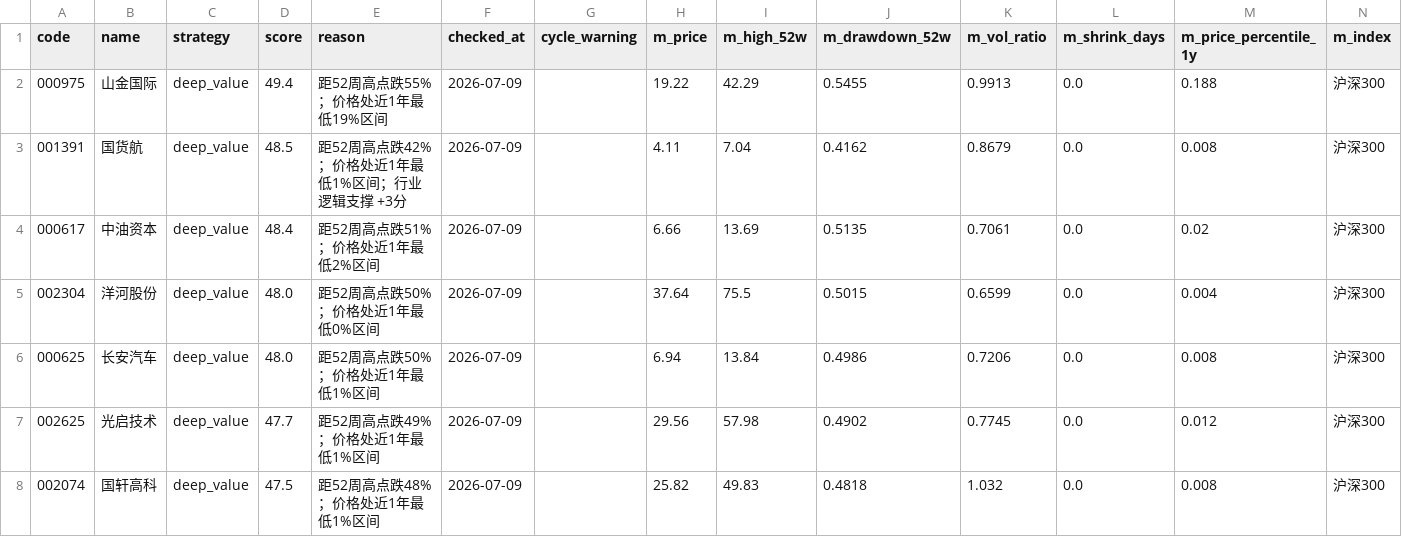
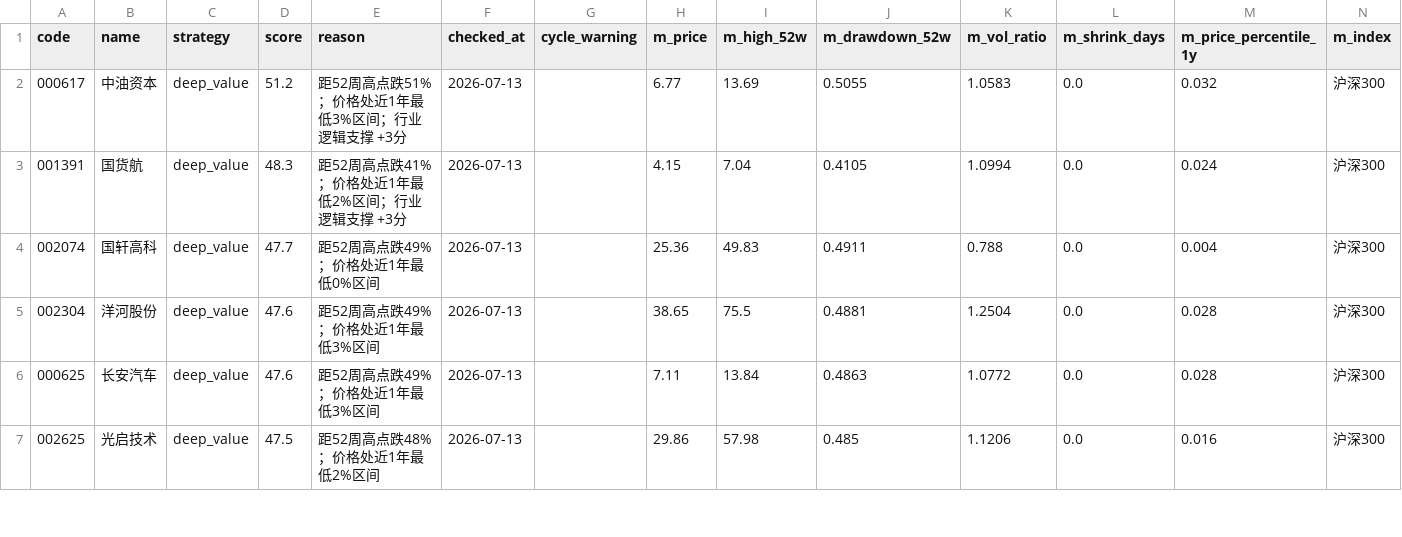
Before and after one commit to huangjialing0010/da-a-trading, a CSV file: output/candidates_quick.csv, drawn as a sheet; only a part is shown; the diff covers the shown part only.

```diff
--- a/output/candidates_quick.csv
+++ b/output/candidates_quick.csv
@@ -1,8 +1,7 @@
 code,name,strategy,score,reason,checked_at,cycle_warning,m_price,m_high_52w,m_drawdown_52w,m_vol_ratio,m_shrink_days,m_price_percentile_1y,m_index
-000975,山金国际,deep_value,49.4,距52周高点跌55%；价格处近1年最低19%区间,2026-07-09,,19.22,42.29,0.5455,0.9913,0.0,0.188,沪深300
-001391,国货航,deep_value,48.5,距52周高点跌42%；价格处近1年最低1%区间；行业逻辑支撑 +3分,2026-07-09,,4.11,7.04,0.4162,0.8679,0.0,0.008,沪深300
-000617,中油资本,deep_value,48.4,距52周高点跌51%；价格处近1年最低2%区间,2026-07-09,,6.66,13.69,0.5135,0.7061,0.0,0.02,沪深300
-002304,洋河股份,deep_value,48.0,距52周高点跌50%；价格处近1年最低0%区间,2026-07-09,,37.64,75.5,0.5015,0.6599,0.0,0.004,沪深300
-000625,长安汽车,deep_value,48.0,距52周高点跌50%；价格处近1年最低1%区间,2026-07-09,,6.94,13.84,0.4986,0.7206,0.0,0.008,沪深300
-002625,光启技术,deep_value,47.7,距52周高点跌49%；价格处近1年最低1%区间,2026-07-09,,29.56,57.98,0.4902,0.7745,0.0,0.012,沪深300
-002074,国轩高科,deep_value,47.5,距52周高点跌48%；价格处近1年最低1%区间,2026-07-09,,25.82,49.83,0.4818,1.032,0.0,0.008,沪深300
+000617,中油资本,deep_value,51.2,距52周高点跌51%；价格处近1年最低3%区间；行业逻辑支撑 +3分,2026-07-13,,6.77,13.69,0.5055,1.0583,0.0,0.032,沪深300
+001391,国货航,deep_value,48.3,距52周高点跌41%；价格处近1年最低2%区间；行业逻辑支撑 +3分,2026-07-13,,4.15,7.04,0.4105,1.0994,0.0,0.024,沪深300
+002074,国轩高科,deep_value,47.7,距52周高点跌49%；价格处近1年最低0%区间,2026-07-13,,25.36,49.83,0.4911,0.788,0.0,0.004,沪深300
+002304,洋河股份,deep_value,47.6,距52周高点跌49%；价格处近1年最低3%区间,2026-07-13,,38.65,75.5,0.4881,1.2504,0.0,0.028,沪深300
+000625,长安汽车,deep_value,47.6,距52周高点跌49%；价格处近1年最低3%区间,2026-07-13,,7.11,13.84,0.4863,1.0772,0.0,0.028,沪深300
+002625,光启技术,deep_value,47.5,距52周高点跌48%；价格处近1年最低2%区间,2026-07-13,,29.86,57.98,0.485,1.1206,0.0,0.016,沪深300
```
Also changed, not shown: 3 added rows, 2 removed rows and 27 edited cells elsewhere in this file, output/candidate_tracker.csv, output/holdings.csv, 8 other files.
